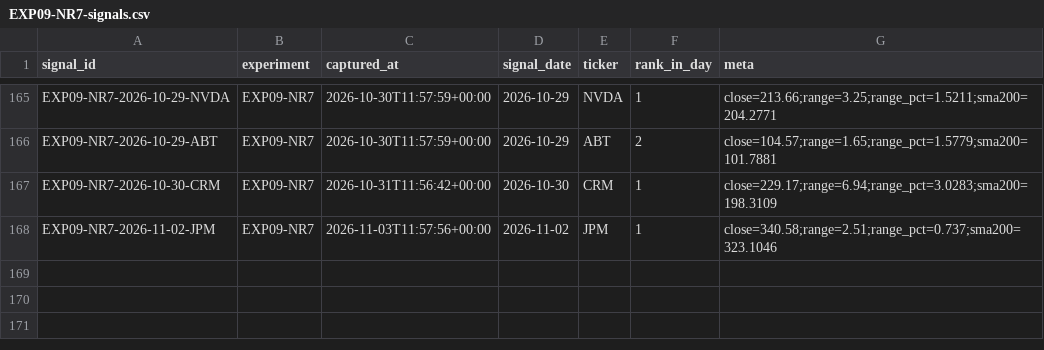
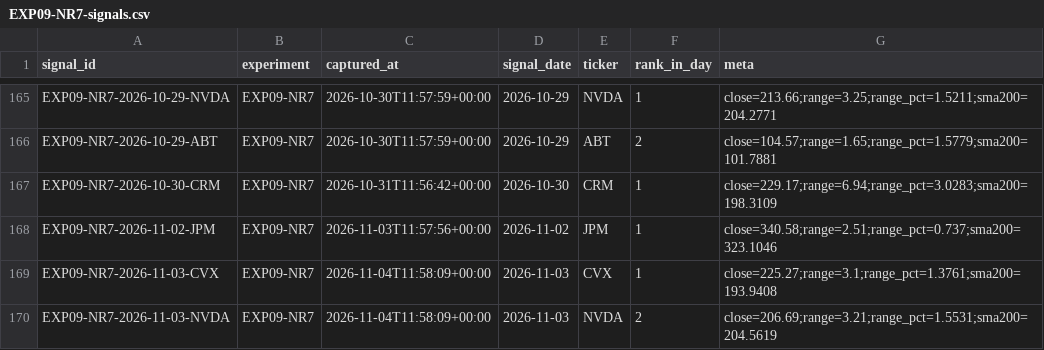
Before and after one commit to joshldavis/ThePickLog, a CSV file: experiments/EXP09-NR7-signals.csv, drawn as a sheet; only a part is shown, gaps mark what is left out.

```diff
--- a/experiments/EXP09-NR7-signals.csv
+++ b/experiments/EXP09-NR7-signals.csv
@@ -168 +168,3 @@ EXP09-NR7-2026-10-30-CRM,EXP09-NR7,2026-10-31T11:56:42+00:00,2026-10-30,CRM,1,cl
 EXP09-NR7-2026-11-02-JPM,EXP09-NR7,2026-11-03T11:57:56+00:00,2026-11-02,JPM,1,close=340.58;range=2.51;range_pct=0.737;sma200=323.1046
+EXP09-NR7-2026-11-03-CVX,EXP09-NR7,2026-11-04T11:58:09+00:00,2026-11-03,CVX,1,close=225.27;range=3.1;range_pct=1.3761;sma200=193.9408
+EXP09-NR7-2026-11-03-NVDA,EXP09-NR7,2026-11-04T11:58:09+00:00,2026-11-03,NVDA,2,close=206.69;range=3.21;range_pct=1.5531;sma200=204.5619
```
Also changed, not shown: edgar_snapshot.csv, experiments/EXP07-SMAPULL-signals.csv, 10 other files.
